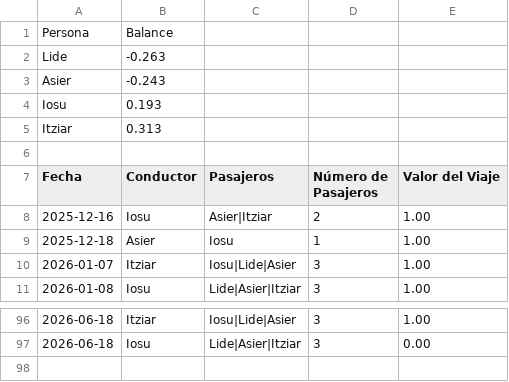
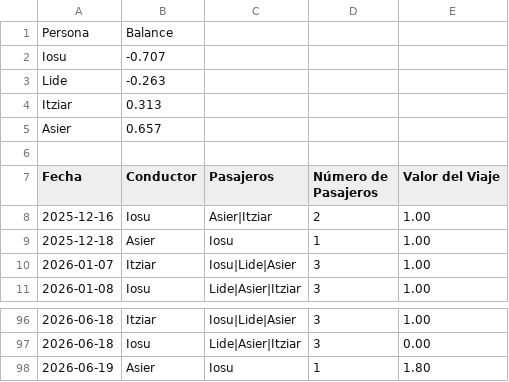
Before and after one commit to iosugomez/kotxea-backend, a CSV file: datos/viajes.csv, drawn as a sheet; only a part is shown, gaps mark what is left out; removed rows and columns are numbered as before the commit, all else as after; the diff names each change by its address in the sheet, - before the commit and + after, or states it on an @@ line.

Commit message:
Update viajes.csv 2026-06-21T11:24:17.826044

```diff
--- a/datos/viajes.csv
+++ b/datos/viajes.csv
+row 2: Iosu | -0.707
-row 3: Asier | -0.243
-row 4: Iosu | 0.193
+row 5: Asier | 0.657
+row 98: 2026-06-19 | Asier | Iosu | 1 | 1.80
```
